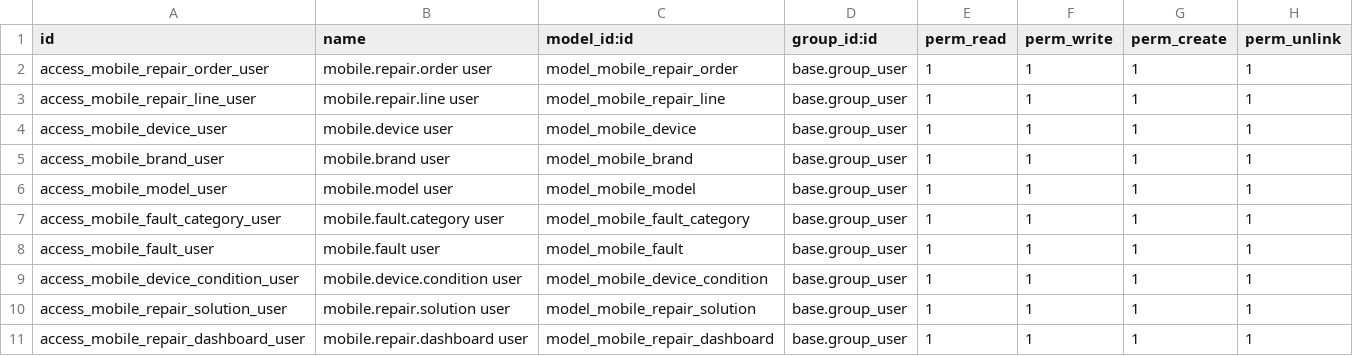
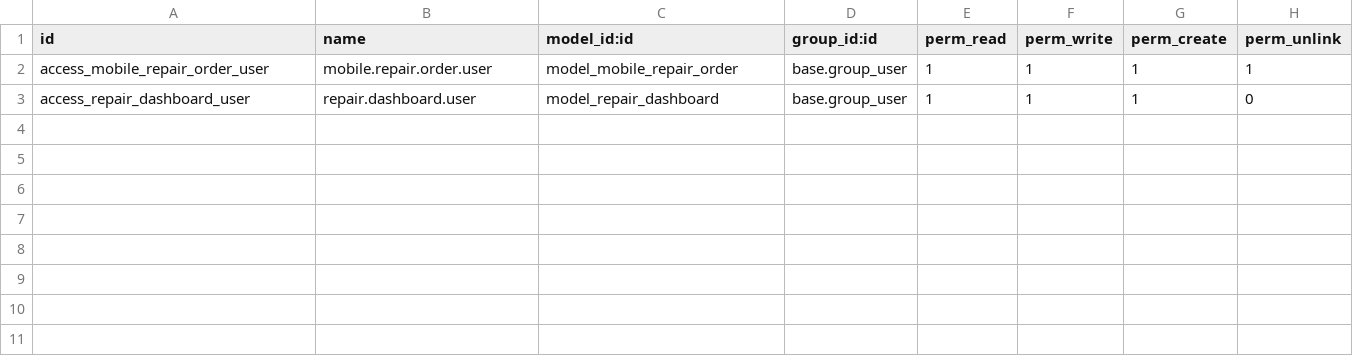
Before and after one commit to boardinsoft/Mobile_Repairs, a CSV file: security/ir.model.access.csv, drawn as a sheet.

```diff
--- a/security/ir.model.access.csv
+++ b/security/ir.model.access.csv
@@ -1,11 +1,3 @@
 id,name,model_id:id,group_id:id,perm_read,perm_write,perm_create,perm_unlink
-access_mobile_repair_order_user,mobile.repair.order user,model_mobile_repair_order,base.group_user,1,1,1,1
-access_mobile_repair_line_user,mobile.repair.line user,model_mobile_repair_line,base.group_user,1,1,1,1
-access_mobile_device_user,mobile.device user,model_mobile_device,base.group_user,1,1,1,1
-access_mobile_brand_user,mobile.brand user,model_mobile_brand,base.group_user,1,1,1,1
-access_mobile_model_user,mobile.model user,model_mobile_model,base.group_user,1,1,1,1
-access_mobile_fault_category_user,mobile.fault.category user,model_mobile_fault_category,base.group_user,1,1,1,1
-access_mobile_fault_user,mobile.fault user,model_mobile_fault,base.group_user,1,1,1,1
-access_mobile_device_condition_user,mobile.device.condition user,model_mobile_device_condition,base.group_user,1,1,1,1
-access_mobile_repair_solution_user,mobile.repair.solution user,model_mobile_repair_solution,base.group_user,1,1,1,1
-access_mobile_repair_dashboard_user,mobile.repair.dashboard user,model_mobile_repair_dashboard,base.group_user,1,1,1,1
+access_mobile_repair_order_user,mobile.repair.order.user,model_mobile_repair_order,base.group_user,1,1,1,1
+access_repair_dashboard_user,repair.dashboard.user,model_repair_dashboard,base.group_user,1,1,1,0
```
Also changed, not shown: 45 other files.
